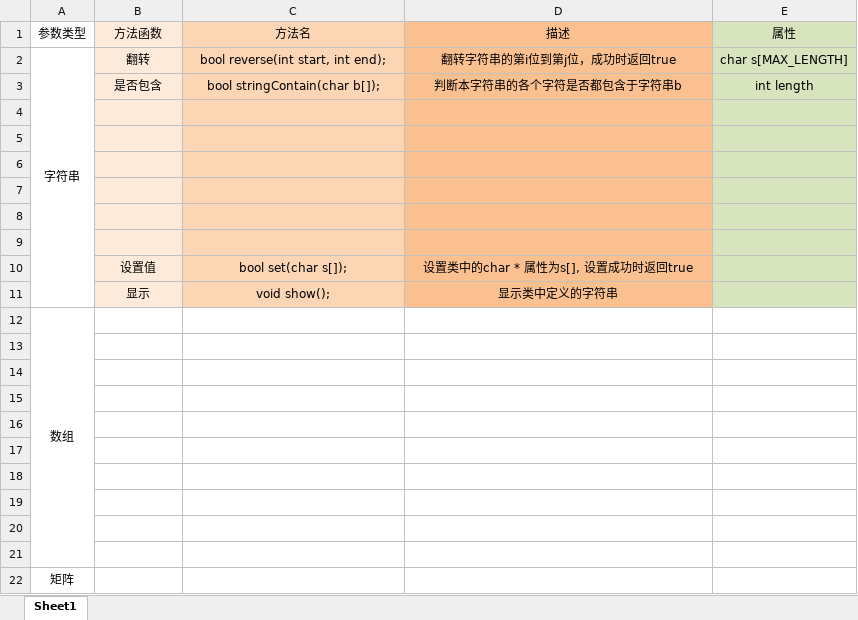
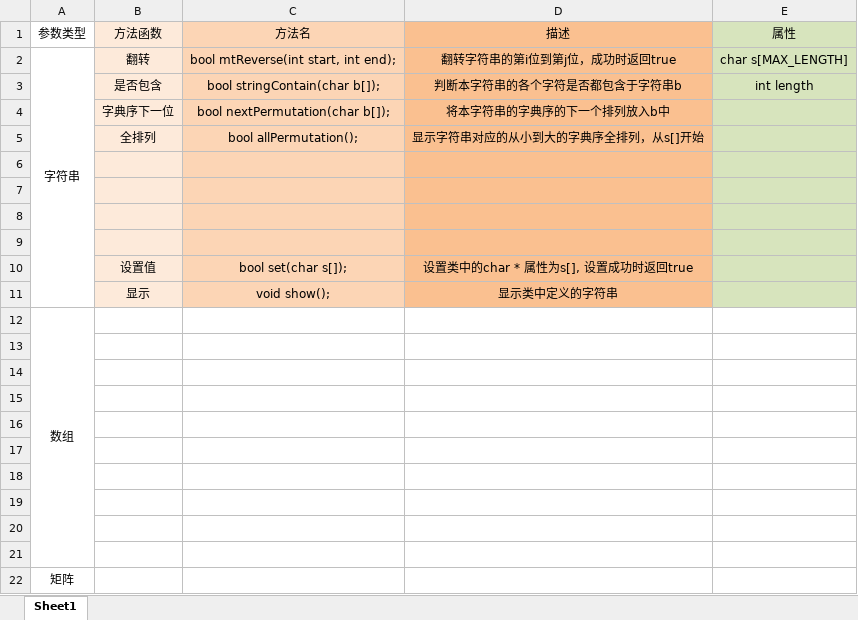
Before and after one commit to ygtxr1997/MyTools, an Excel workbook: myTools-FunctionList.xlsx, sheet Sheet1, drawn as a sheet; values as stored, in another font and other column widths than the file's, no borders; the diff names each change by its address in the sheet, - before the commit and + after, or states it on an @@ line.

Commit message:
Function-List
Update something.

```diff
--- a/myTools-FunctionList.xlsx (sheet Sheet1)
+++ b/myTools-FunctionList.xlsx (sheet Sheet1)
-C2 (方法名): bool reverse(int start, int end);
+C2 (方法名): bool mtReverse(int start, int end);
-row 4: (empty)
+row 4:  | 字典序下一位 | bool nextPermutation(char b[]); | 将本字符串的字典序的下一个排列放入b中
-row 5: (empty)
+row 5:  | 全排列 | bool allPermutation(); | 显示字符串对应的从小到大的字典序全排列，从s[]开始
```
